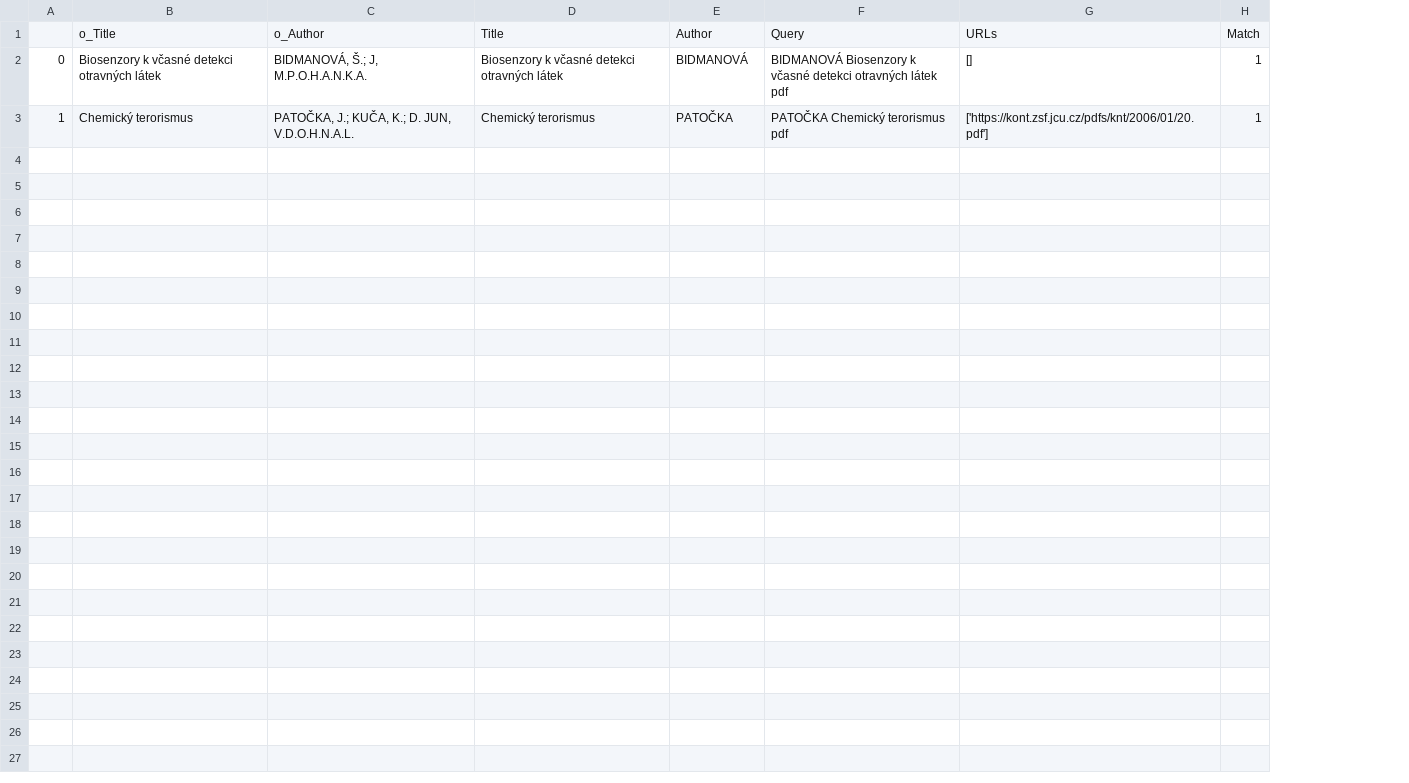
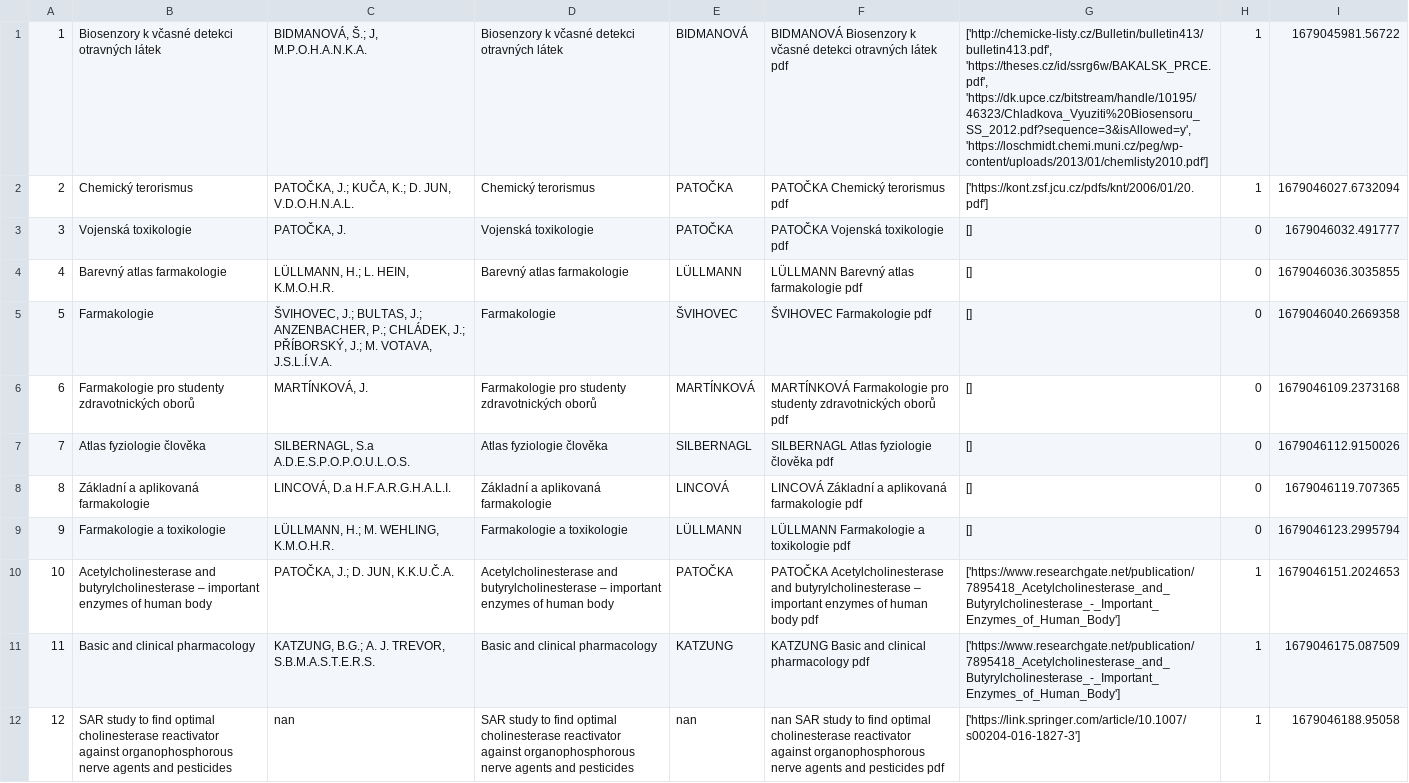
Before and after one commit to Berusska/WebScr, a CSV file: PruberStahovani.csv, drawn as a sheet; removed rows and columns are numbered as before the commit, all else as after; the diff names each change by its address in the sheet, - before the commit and + after, or states it on an @@ line.

```diff
--- a/PruberStahovani.csv
+++ b/PruberStahovani.csv
-column A, rows 2-3: 0 | 1
+column A, rows 1-2: 1 | 2
+column I, rows 1-2: 1679045981.56722 | 1679046027.6732094
-row 1:  | o_Title | o_Author | Title | Author | Query | URLs | Match
-G1: []
+G1: ['http://chemicke-listy.cz/Bulletin/bulletin413/bulletin413.pdf', 'https://theses.cz/id/ssrg6w/BAKALSK_PRCE.pdf', 'https://dk.upce.cz/bitstream/handle/10195/46323/Chladkova_Vyuziti%20Biosensoru_SS_2012.pdf?sequence=3&isAllowed=y', 'https://loschmidt.chemi.muni.cz/peg/wp-content/uploads/2013/01/chemlisty2010.pdf']
+row 3: 3 | Vojenská toxikologie | PATOČKA, J. | Vojenská toxikologie | PATOČKA | PATOČKA Vojenská toxikologie pdf | [] | 0 | 1679046032.491777
+row 4: 4 | Barevný atlas farmakologie | LÜLLMANN, H.; L. HEIN, K.M.O.H.R. | Barevný atlas farmakologie | LÜLLMANN | LÜLLMANN Barevný atlas farmakologie pdf | [] | 0 | 1679046036.3035855
+row 5: 5 | Farmakologie | ŠVIHOVEC, J.; BULTAS, J.; ANZENBACHER, P.; CHLÁDEK, J.; PŘÍBORSKÝ, J.; M. VOTAVA, J.S.L.Í.V.A. | Farmakologie | ŠVIHOVEC | ŠVIHOVEC Farmakologie pdf | [] | 0 | 1679046040.2669358
+row 6: 6 | Farmakologie pro studenty zdravotnických oborů | MARTÍNKOVÁ, J. | Farmakologie pro studenty zdravotnických oborů | MARTÍNKOVÁ | MARTÍNKOVÁ Farmakologie pro studenty zdravotnických oborů pdf | [] | 0 | 1679046109.2373168
+row 7: 7 | Atlas fyziologie člověka | SILBERNAGL, S.a A.D.E.S.P.O.P.O.U.L.O.S. | Atlas fyziologie člověka | SILBERNAGL | SILBERNAGL Atlas fyziologie člověka pdf | [] | 0 | 1679046112.9150026
+row 8: 8 | Základní a aplikovaná farmakologie | LINCOVÁ, D.a H.F.A.R.G.H.A.L.I. | Základní a aplikovaná farmakologie | LINCOVÁ | LINCOVÁ Základní a aplikovaná farmakologie pdf | [] | 0 | 1679046119.707365
+row 9: 9 | Farmakologie a toxikologie | LÜLLMANN, H.; M. WEHLING, K.M.O.H.R. | Farmakologie a toxikologie | LÜLLMANN | LÜLLMANN Farmakologie a toxikologie pdf | [] | 0 | 1679046123.2995794
+row 10: 10 | Acetylcholinesterase and butyrylcholinesterase – important enzymes of human body | PATOČKA, J.; D. JUN, K.K.U.Č.A. | Acetylcholinesterase and butyrylcholinesterase – important enzymes of human body | PATOČKA | PATOČKA Acetylcholinesterase and butyrylcholinesterase – important enzymes of human body pdf | ['https://www.researchgate.net/publication/7895418_Acetylcholinesterase_and_Butyrylcholinesterase_-_Important_Enzymes_of_Human_Body'] | 1 | 1679046151.2024653
+row 11: 11 | Basic and clinical pharmacology | KATZUNG, B.G.; A. J. TREVOR, S.B.M.A.S.T.E.R.S. | Basic and clinical pharmacology | KATZUNG | KATZUNG Basic and clinical pharmacology pdf | ['https://www.researchgate.net/publication/7895418_Acetylcholinesterase_and_Butyrylcholinesterase_-_Important_Enzymes_of_Human_Body'] | 1 | 1679046175.087509
+row 12: 12 | SAR study to find optimal cholinesterase reactivator against organophosphorous nerve agents and pesticides | nan | SAR study to find optimal cholinesterase reactivator against organophosphorous nerve agents and pesticides | nan | nan SAR study to find optimal cholinesterase reactivator against organophosphorous nerve agents and pesticides pdf | ['https://link.springer.com/article/10.1007/s00204-016-1827-3'] | 1 | 1679046188.95058
```
Also changed, not shown: 3 other files.
